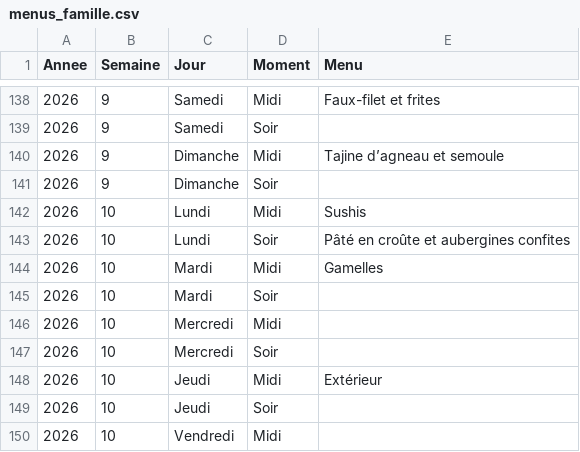
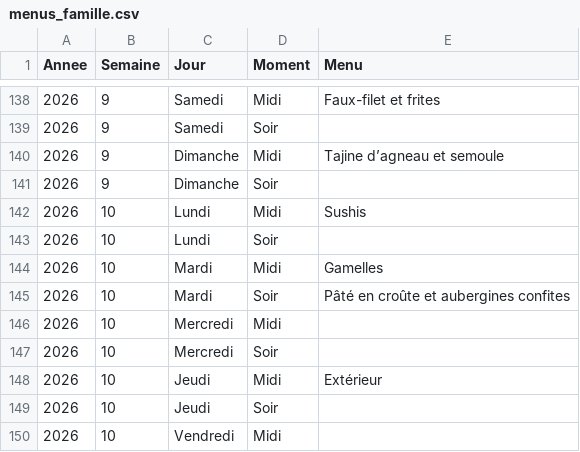
Before and after one commit to stephane0254-png/menus, a CSV file: menus_famille.csv, drawn as a sheet; only a part is shown, gaps mark what is left out.

Commit message:
Mise à jour des menus

```diff
--- a/menus_famille.csv
+++ b/menus_famille.csv
@@ -142,5 +142,5 @@ Annee,Semaine,Jour,Moment,Menu
 2026,10,Lundi,Midi,Sushis
-2026,10,Lundi,Soir,Pâté en croûte et aubergines confites
+2026,10,Lundi,Soir,
 2026,10,Mardi,Midi,Gamelles
-2026,10,Mardi,Soir,
+2026,10,Mardi,Soir,Pâté en croûte et aubergines confites
 2026,10,Mercredi,Midi,
```
